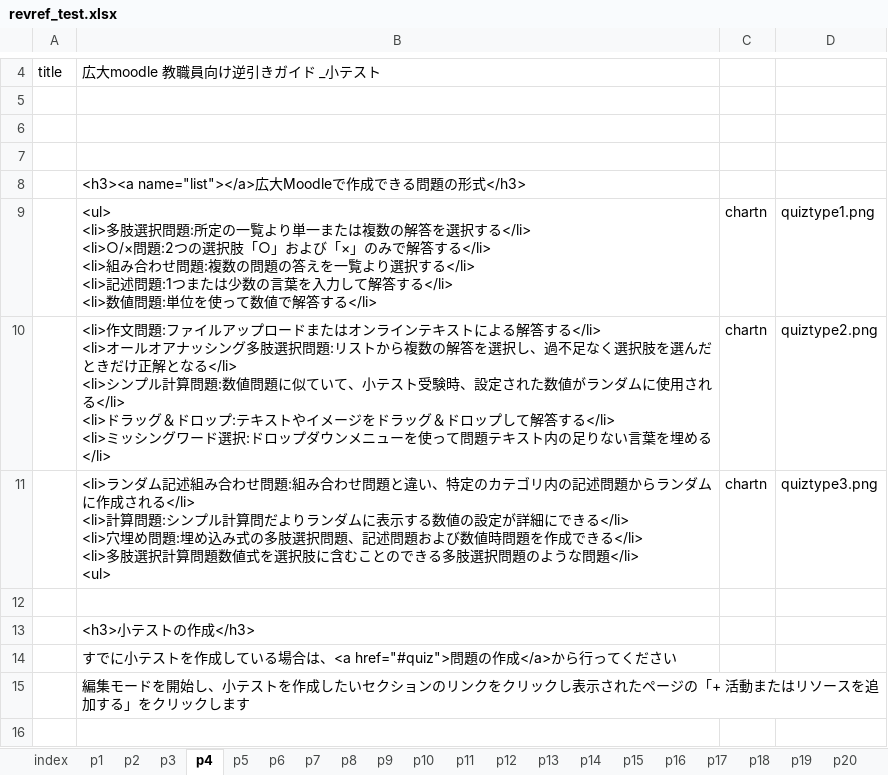
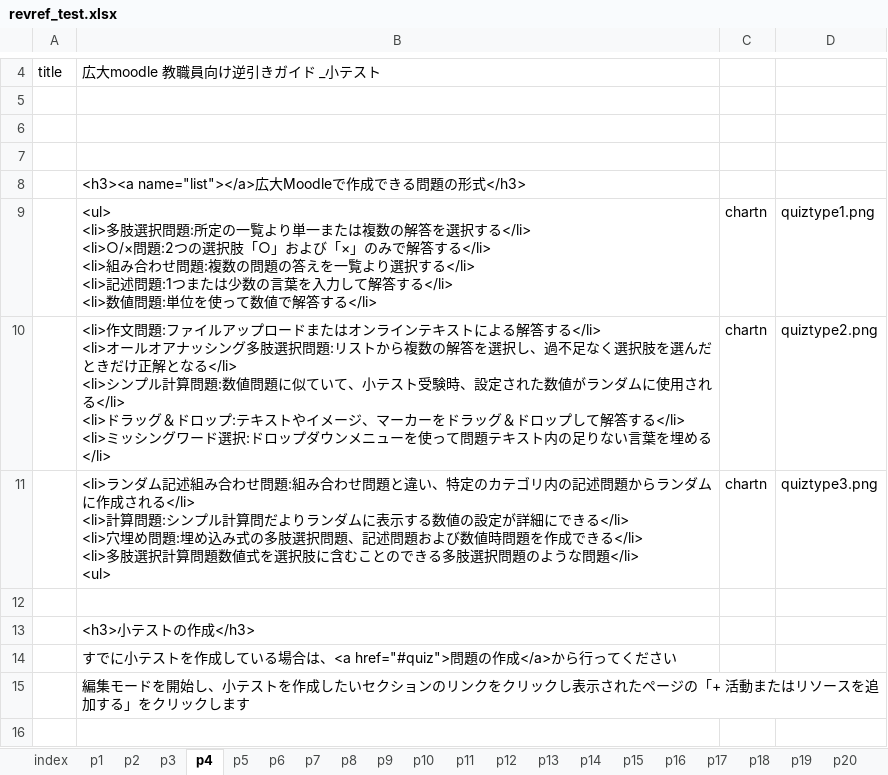
Before and after one commit to imc-lms-adm/support-vle-man, an Excel workbook: revref_test.xlsx, sheet p4, drawn as a sheet; only a part is shown, gaps mark what is left out; values as stored, in another font and other column widths than the file's, no borders; the diff names each change by its address in the sheet, - before the commit and + after, or states it on an @@ line.

```diff
--- a/revref_test.xlsx (sheet p4)
+++ b/revref_test.xlsx (sheet p4)
-B10: …イメージをドラッ…
+B10: …イメージ、マーカーをドラッ…
```
Also changed, not shown: sheet p6, sheet p9, sheet p8, sheet p7.
